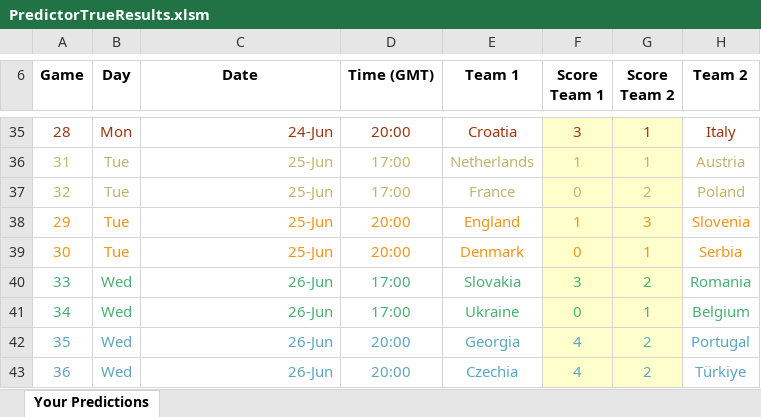
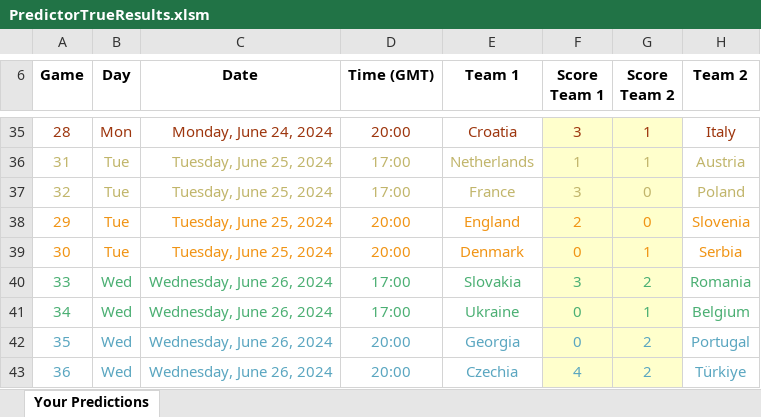
Before and after one commit to BenGillard/BensPredictorGame, an Excel workbook: PredictorTrueResults.xlsm, sheet Your Predictions, drawn as a sheet; only a part is shown, gaps mark what is left out; values as stored, in another font and other column widths than the file's, no borders; charts and pictures and conditional formats not drawn; the diff covers the shown part only; the diff names each change by its address in the sheet, - before the commit and + after, or states it on an @@ line.

```diff
--- a/PredictorTrueResults.xlsm (sheet Your Predictions)
+++ b/PredictorTrueResults.xlsm (sheet Your Predictions)
-C35 (Date): 24-Jun
+C35 (Date): Monday, June 24, 2024
-C36:C39 (Date): 25-Jun
+C36:C39 (Date): Tuesday, June 25, 2024
-F37 (Score Team 1): 0
+F37 (Score Team 1): 3
-G37 (Score Team 2): 2
+G37 (Score Team 2): 0
-F38 (Score Team 1): 1
+F38 (Score Team 1): 2
-G38 (Score Team 2): 3
+G38 (Score Team 2): 0
-C40:C43 (Date): 26-Jun
+C40:C43 (Date): Wednesday, June 26, 2024
-F42 (Score Team 1): 4
+F42 (Score Team 1): 0
```
Also changed, not shown: 32 edited cells elsewhere in this sheet, charts or pictures, Entries/Predictor_RCE.xlsm, Predictor.xlsm, 44 other files.
